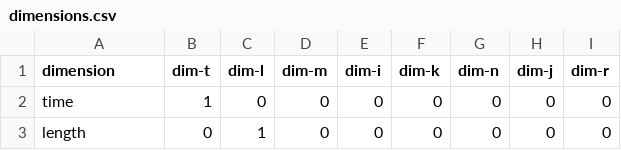
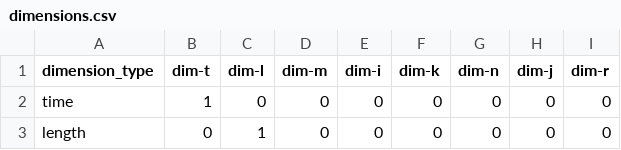
Before and after one commit to bradeneliason/units, a CSV file: data/dimensions.csv, drawn as a sheet; only a part is shown; the diff names each change by its address in the sheet, - before the commit and + after, or states it on an @@ line.

```diff
--- a/data/dimensions.csv
+++ b/data/dimensions.csv
-A1: dimension
+A1: dimension_type
```
Also changed, not shown: data/base.csv, data/core.csv, 14 other files.
